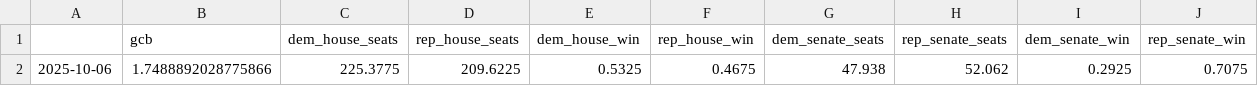
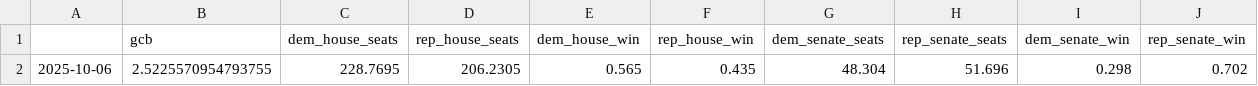
Before and after one commit to MapWiseResearch/forecast_data, a CSV file: 26midterms/26currentsim.csv, drawn as a sheet.

```diff
--- a/26midterms/26currentsim.csv
+++ b/26midterms/26currentsim.csv
@@ -1,2 +1,2 @@
 ,gcb,dem_house_seats,rep_house_seats,dem_house_win,rep_house_win,dem_senate_seats,rep_senate_seats,dem_senate_win,rep_senate_win
-2025-10-06,1.7488892028775866,225.3775,209.6225,0.5325,0.4675,47.938,52.062,0.2925,0.7075
+2025-10-06,2.5225570954793755,228.7695,206.2305,0.565,0.435,48.304,51.696,0.298,0.702
```
Also changed, not shown: 26midterms/26master.csv, 26midterms/26pastsims.csv, 1 other file.
